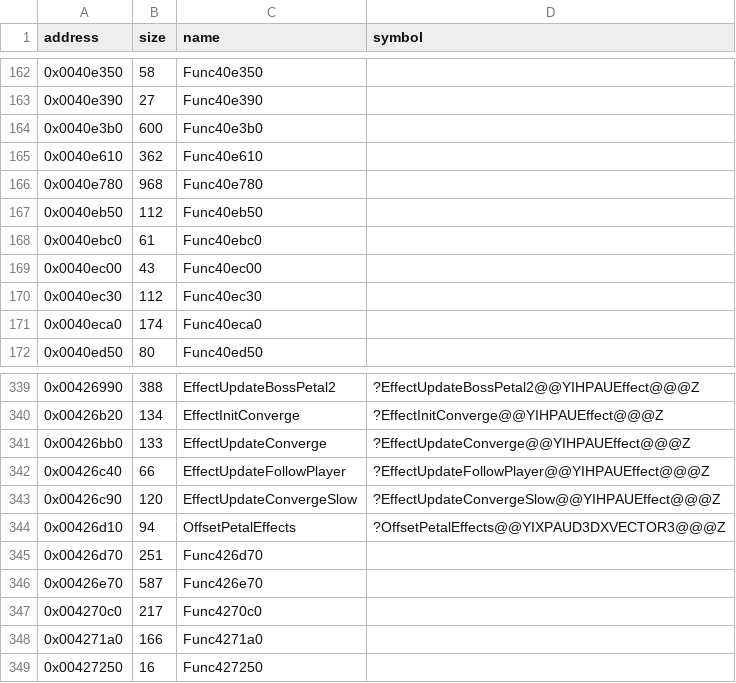
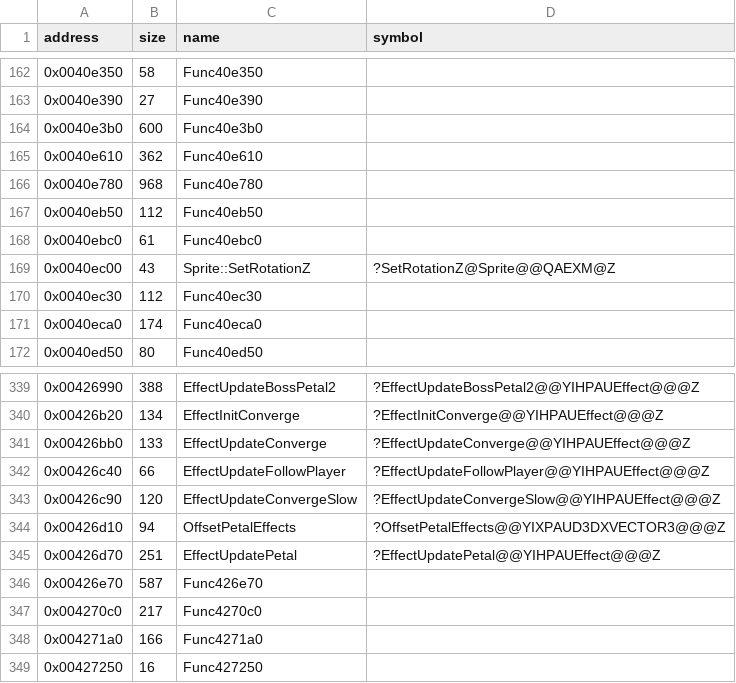
Before and after one commit to Cirno-Labs/th08, a CSV file: config/symbols.csv, drawn as a sheet; only a part is shown, gaps mark what is left out.

Commit message:
Decompile EffectUpdatePetal (0x426d70)
As th07's; Sprite::SetRotationZ's copy (0x40ec00) is another /Od
object's, and effect.obj now emits the first one in link order.

```diff
--- a/config/symbols.csv
+++ b/config/symbols.csv
@@ -168,3 +168,3 @@ address,size,name,symbol
 0x0040ebc0,61,Func40ebc0,
-0x0040ec00,43,Func40ec00,
+0x0040ec00,43,Sprite::SetRotationZ,?SetRotationZ@Sprite@@QAEXM@Z
 0x0040ec30,112,Func40ec30,
@@ -344,3 +344,3 @@ address,size,name,symbol
 0x00426d10,94,OffsetPetalEffects,?OffsetPetalEffects@@YIXPAUD3DXVECTOR3@@@Z
-0x00426d70,251,Func426d70,
+0x00426d70,251,EffectUpdatePetal,?EffectUpdatePetal@@YIHPAUEffect@@@Z
 0x00426e70,587,Func426e70,
```
Also changed, not shown: 2 other files.
